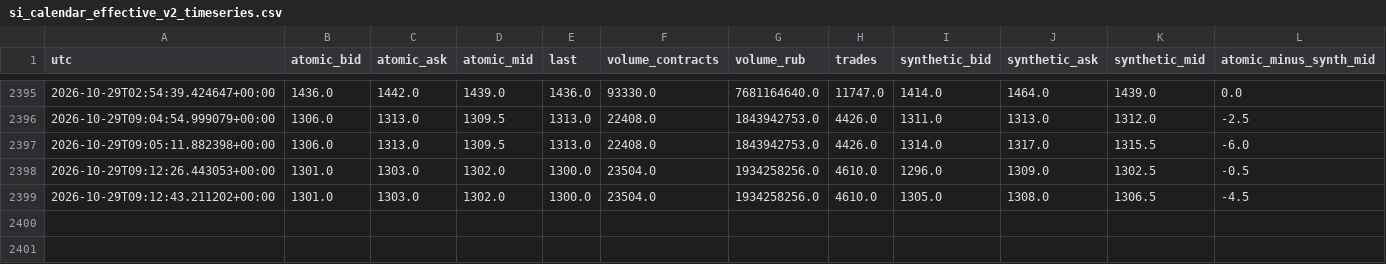
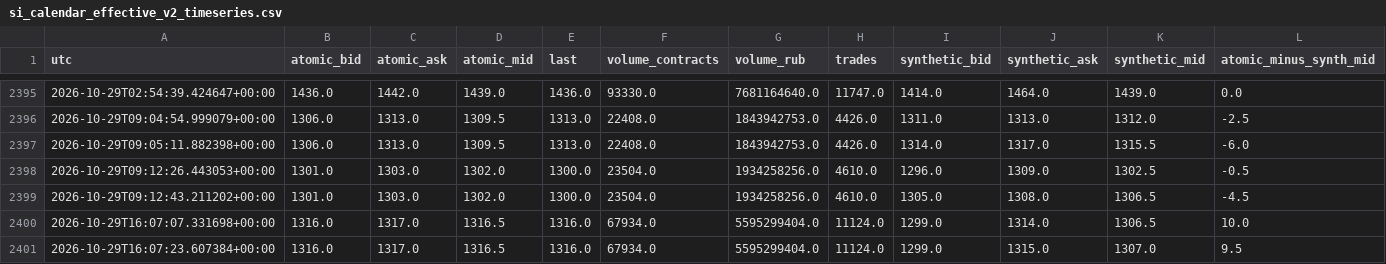
Before and after one commit to actforfoto-rgb/ETRN, a CSV file: NORM_LAB/ARBITRAGE_RADAR/production/event_state/si_calendar_effective_v2_timeseries.csv, drawn as a sheet; only a part is shown, gaps mark what is left out; rows hold the shown columns only; the diff names each change by its address in the sheet, - before the commit and + after, or states it on an @@ line.

```diff
--- a/NORM_LAB/ARBITRAGE_RADAR/production/event_state/si_calendar_effective_v2_timeseries.csv
+++ b/NORM_LAB/ARBITRAGE_RADAR/production/event_state/si_calendar_effective_v2_timeseries.csv
+row 2400: 2026-10-29T16:07:07.331698+00:00 | 1316.0 | 1317.0 | 1316.5 | 1316.0 | 67934.0 | 5595299404.0 | 11124.0 | 1299.0 | 1314.0 | 1306.5 | 10.0
+row 2401: 2026-10-29T16:07:23.607384+00:00 | 1316.0 | 1317.0 | 1316.5 | 1316.0 | 67934.0 | 5595299404.0 | 11124.0 | 1299.0 | 1315.0 | 1307.0 | 9.5
```
Also changed, not shown: 15 other files.
